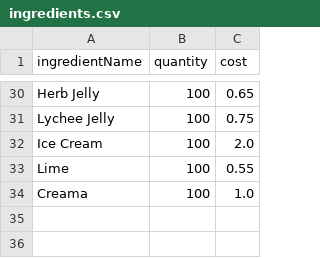
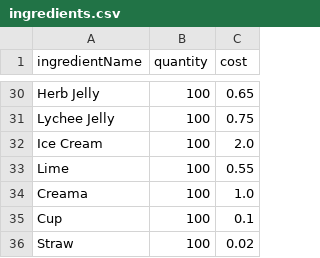
Before and after one commit to DineshBa25/Sharetea-Cashier-Client, a CSV file: order_gen/ingredients.csv, drawn as a sheet; only a part is shown, gaps mark what is left out.

```diff
--- a/order_gen/ingredients.csv
+++ b/order_gen/ingredients.csv
@@ -34 +34,3 @@ Lime,100,0.55
 Creama,100,1.0
+Cup,100,0.1
+Straw,100,0.02
```
Also changed, not shown: order_gen/products.csv, 1 other file.
